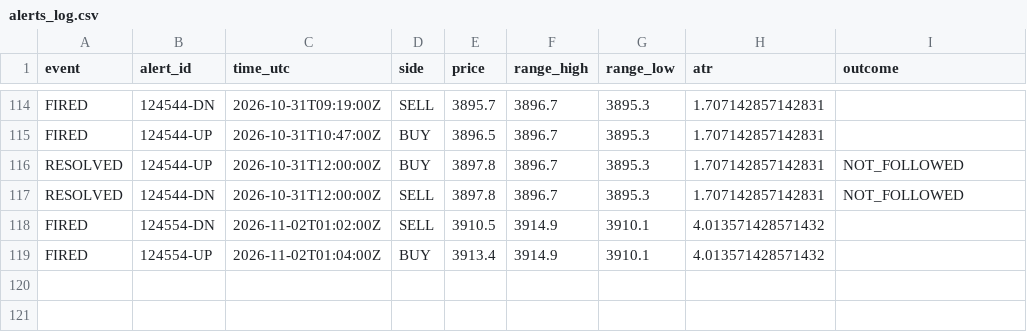
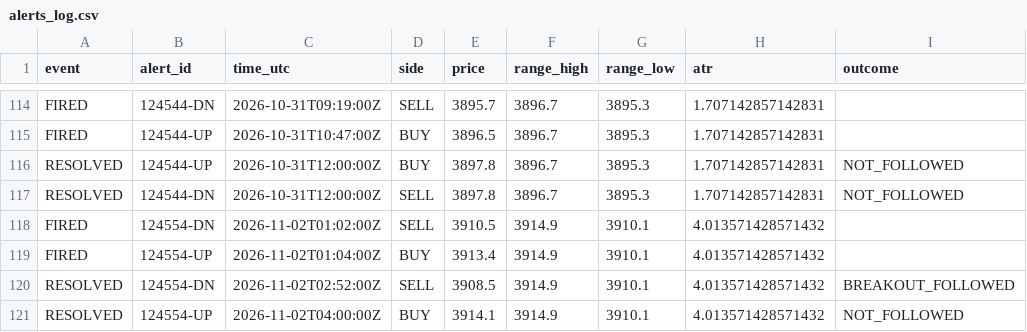
Before and after one commit to VybeEdge/paxg-orb-monitor2, a CSV file: alerts_log.csv, drawn as a sheet; only a part is shown, gaps mark what is left out.

```diff
--- a/alerts_log.csv
+++ b/alerts_log.csv
@@ -119 +119,3 @@ FIRED,124554-DN,2026-11-02T01:02:00Z,SELL,3910.5,3914.9,3910.1,4.013571428571432
 FIRED,124554-UP,2026-11-02T01:04:00Z,BUY,3913.4,3914.9,3910.1,4.013571428571432,
+RESOLVED,124554-DN,2026-11-02T02:52:00Z,SELL,3908.5,3914.9,3910.1,4.013571428571432,BREAKOUT_FOLLOWED
+RESOLVED,124554-UP,2026-11-02T04:00:00Z,BUY,3914.1,3914.9,3910.1,4.013571428571432,NOT_FOLLOWED
```
Also changed, not shown: trades_log.csv, 4 other files.
